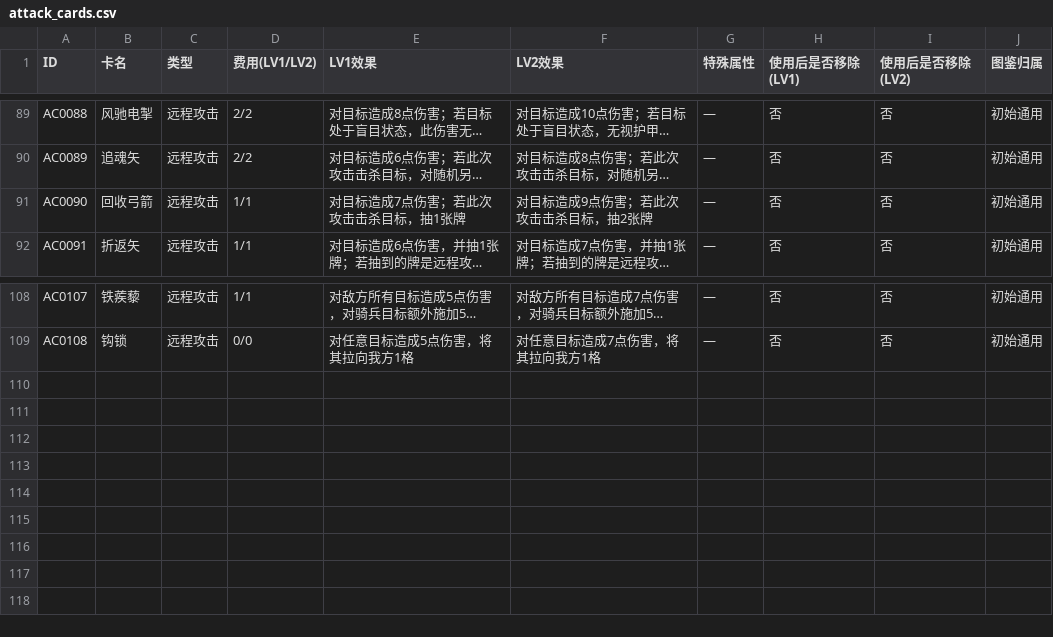
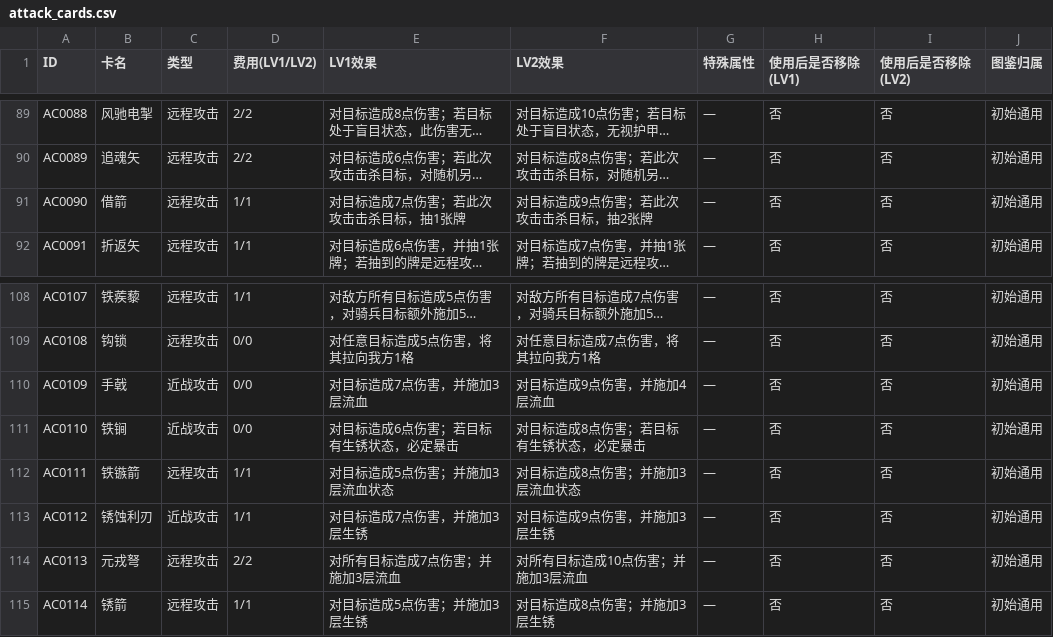
Before and after one commit to Yu-yuyuE/common-card-template, a CSV file: assets/csv_data/all_cards/attack_cards.csv, drawn as a sheet; only a part is shown, gaps mark what is left out; long unchanged cells end in …; the diff names each change by its address in the sheet, - before the commit and + after, or states it on an @@ line.

```diff
--- a/assets/csv_data/all_cards/attack_cards.csv
+++ b/assets/csv_data/all_cards/attack_cards.csv
-B91 (卡名): 回收弓箭
+B91 (卡名): 借箭
+row 110: AC0109 | 手戟 | 近战攻击 | 0/0 | 对目标造成7点伤害，并施加3层流血 | 对目标造成9点伤害，并施加4层流血 | — | 否 | 否 | 初始通用
+row 111: AC0110 | 铁锏 | 近战攻击 | 0/0 | 对目标造成6点伤害；若目标有生锈状态，必定暴击 | 对目标造成8点伤害；若目标有生锈状态，必定暴击 | — | 否 | 否 | 初始通用
+row 112: AC0111 | 铁镞箭 | 远程攻击 | 1/1 | 对目标造成5点伤害；并施加3层流血状态 | 对目标造成8点伤害；并施加3层流血状态 | — | 否 | 否 | 初始通用
+row 113: AC0112 | 锈蚀利刃 | 近战攻击 | 1/1 | 对目标造成7点伤害，并施加3层生锈 | 对目标造成9点伤害，并施加3层生锈 | — | 否 | 否 | 初始通用
+row 114: AC0113 | 元戎弩 | 远程攻击 | 2/2 | 对所有目标造成7点伤害；并施加3层流血 | 对所有目标造成10点伤害；并施加3层流血 | — | 否 | 否 | 初始通用
+row 115: AC0114 | 锈箭 | 远程攻击 | 1/1 | 对目标造成5点伤害；并施加3层生锈 | 对目标造成8点伤害；并施加3层生锈 | — | 否 | 否 | 初始通用
```
Also changed, not shown: 1 other file.
